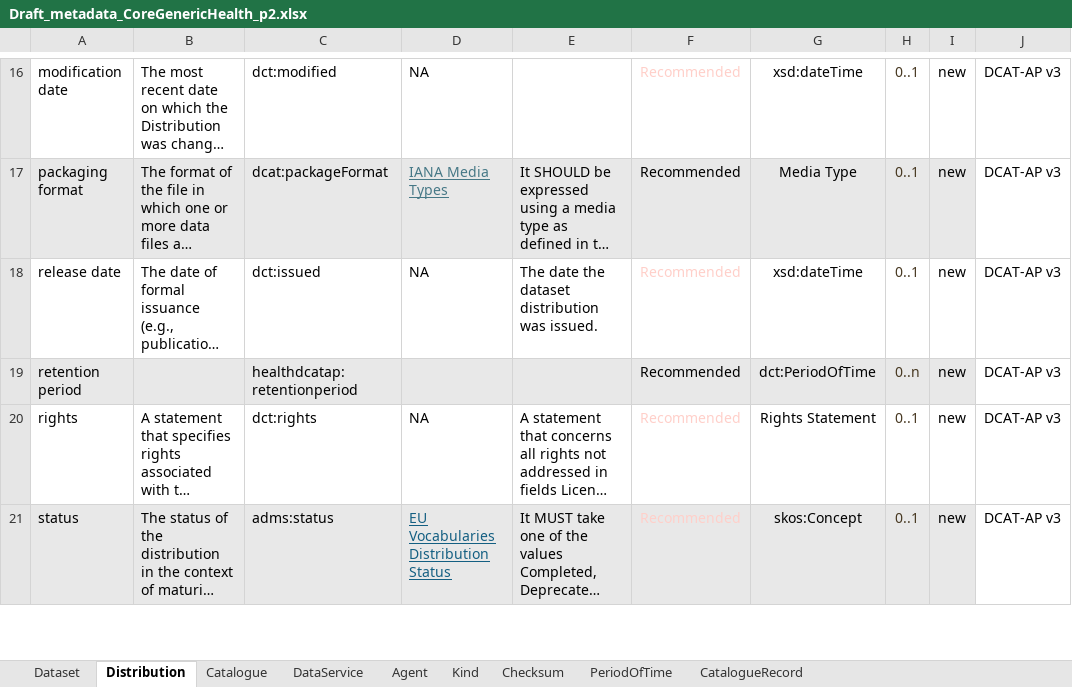
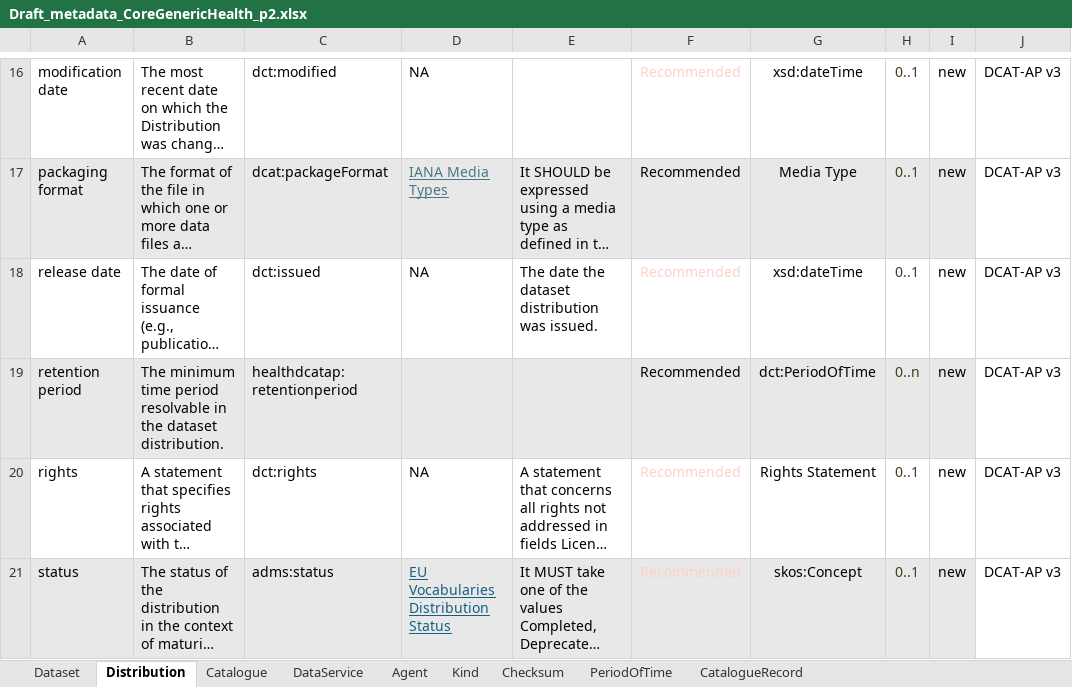
Before and after one commit to Health-RI/health-ri-metadata, an Excel workbook: Documents/Version2_evaluation/Draft_metadata_CoreGenericHealth_p2.xlsx, sheet Distribution, drawn as a sheet; only a part is shown, gaps mark what is left out; long unchanged cells end in …; values as stored, in another font and other column widths than the file's, no borders; conditional formats not drawn; the diff names each change by its address in the sheet, - before the commit and + after, or states it on an @@ line.

```diff
--- a/Documents/Version2_evaluation/Draft_metadata_CoreGenericHealth_p2.xlsx (sheet Distribution)
+++ b/Documents/Version2_evaluation/Draft_metadata_CoreGenericHealth_p2.xlsx (sheet Distribution)
-B19: (empty)
+B19: The minimum time period resolvable in the dataset distribution.
```
Also changed, not shown: sheet Kind, sheet Agent, sheet DataService, 2 other files.
